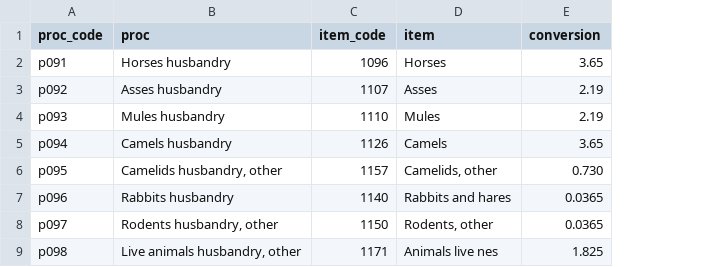
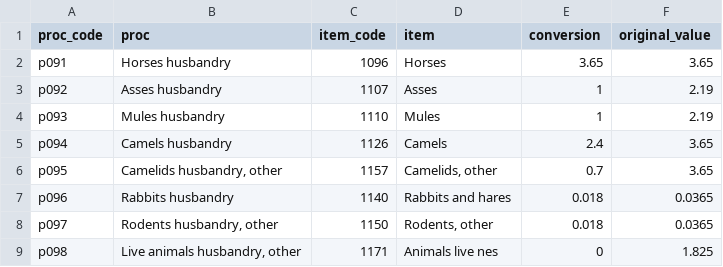
Before and after one commit to fineprint-global/fabio, a CSV file: inst/conv_krausmann.csv, drawn as a sheet; the diff names each change by its address in the sheet, - before the commit and + after, or states it on an @@ line.

```diff
--- a/inst/conv_krausmann.csv
+++ b/inst/conv_krausmann.csv
+column F (original_value), rows 2-9: 3.65 | 2.19 | 2.19 | 3.65 | 3.65 | 0.0365 | 0.0365 | 1.825
-E3:E4 (conversion): 2.19
+E3:E4 (conversion): 1
-E5 (conversion): 3.65
+E5 (conversion): 2.4
-E6 (conversion): 0.730
+E6 (conversion): 0.7
-E7:E8 (conversion): 0.0365
+E7:E8 (conversion): 0.018
-E9 (conversion): 1.825
+E9 (conversion): 0
```
Also changed, not shown: inst/conc_crop-cbs.csv, inst/regions_full.csv, 17 other files.
